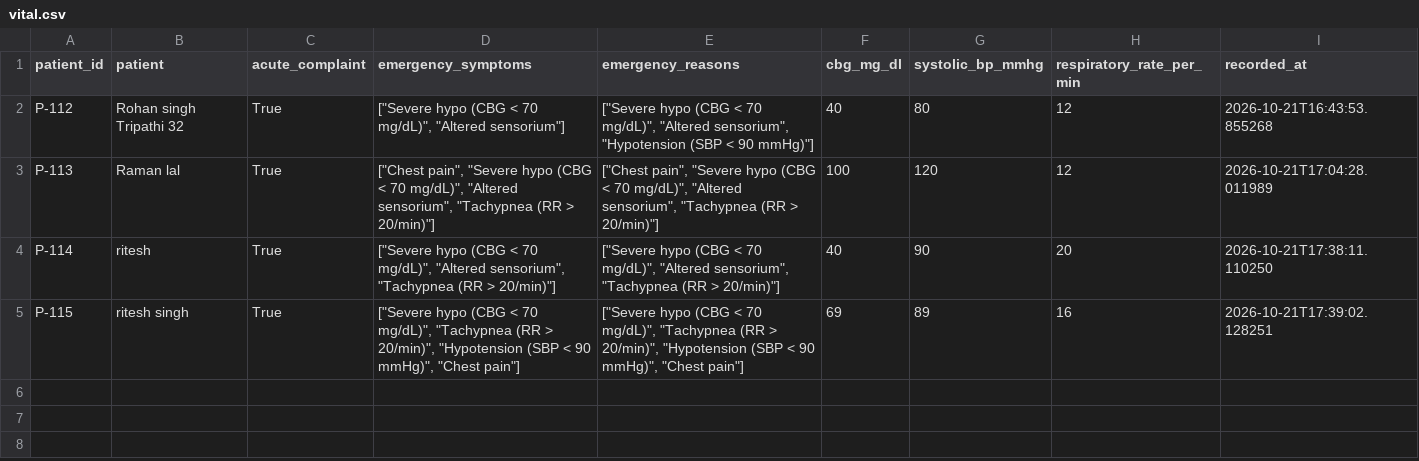
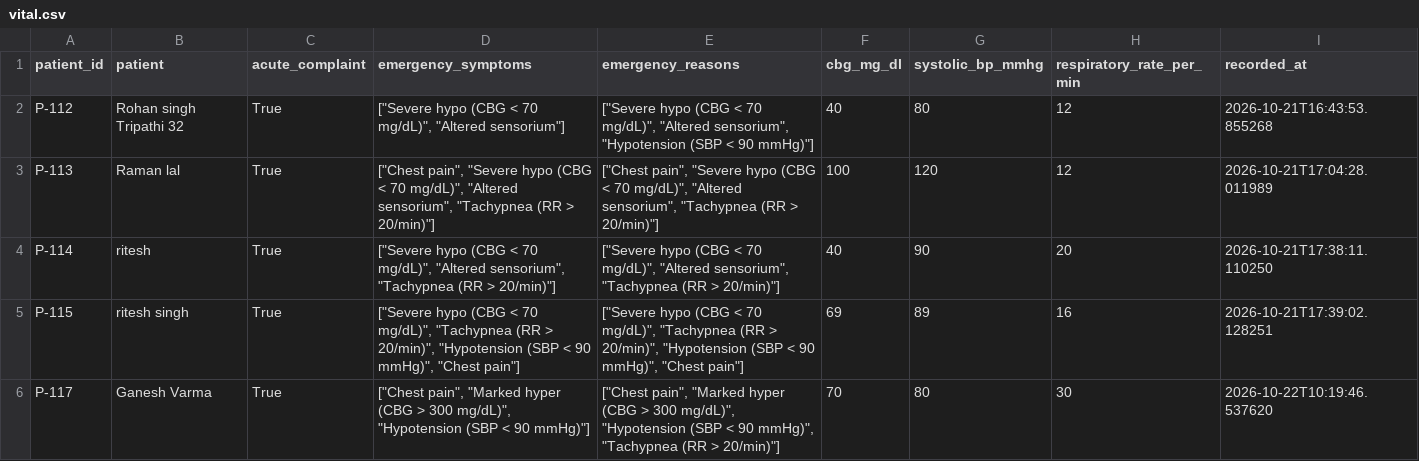
Before and after one commit to devopsalok/DiaFLowAssist, a CSV file: data/vital.csv, drawn as a sheet.

```diff
--- a/data/vital.csv
+++ b/data/vital.csv
@@ -5 +5,2 @@ P-114,ritesh,True,"[""Severe hypo (CBG < 70 mg/dL)"", ""Altered sensorium"", ""T
 P-115,ritesh singh,True,"[""Severe hypo (CBG < 70 mg/dL)"", ""Tachypnea (RR > 20/min)"", ""Hypotension (SBP < 90 mmHg)"", ""Chest pain""]","[""Severe hypo (CBG < 70 mg/dL)"", ""Tachypnea (RR > 20/min)"", ""Hypotension (SBP < 90 mmHg)"", ""Chest pain""]",69,89,16,2026-10-21T17:39:02.128251
+P-117,Ganesh Varma,True,"[""Chest pain"", ""Marked hyper (CBG > 300 mg/dL)"", ""Hypotension (SBP < 90 mmHg)""]","[""Chest pain"", ""Marked hyper (CBG > 300 mg/dL)"", ""Hypotension (SBP < 90 mmHg)"", ""Tachypnea (RR > 20/min)""]",70,80,30,2026-10-22T10:19:46.537620
```
Also changed, not shown: data/appointment.csv, data/patient.csv, 2 other files.
